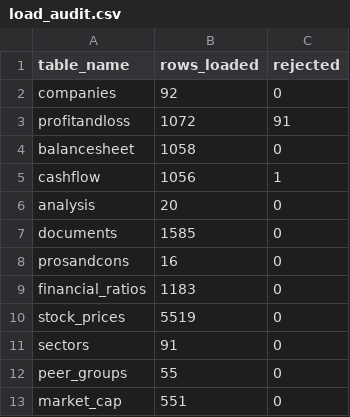
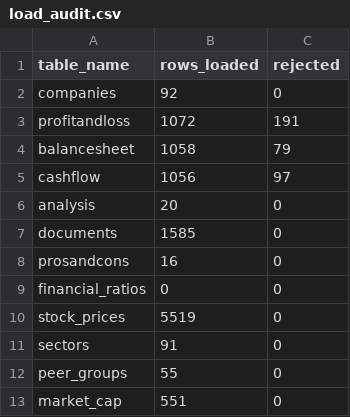
Before and after one commit to Malli0208/nifty100, a CSV file: output/load_audit.csv, drawn as a sheet.

```diff
--- a/output/load_audit.csv
+++ b/output/load_audit.csv
@@ -2,5 +2,5 @@ table_name,rows_loaded,rejected
 companies,92,0
-profitandloss,1072,91
-balancesheet,1058,0
-cashflow,1056,1
+profitandloss,1072,191
+balancesheet,1058,79
+cashflow,1056,97
 analysis,20,0
@@ -8,3 +8,3 @@ documents,1585,0
 prosandcons,16,0
-financial_ratios,1183,0
+financial_ratios,0,0
 stock_prices,5519,0
```
Also changed, not shown: 17 other files.
